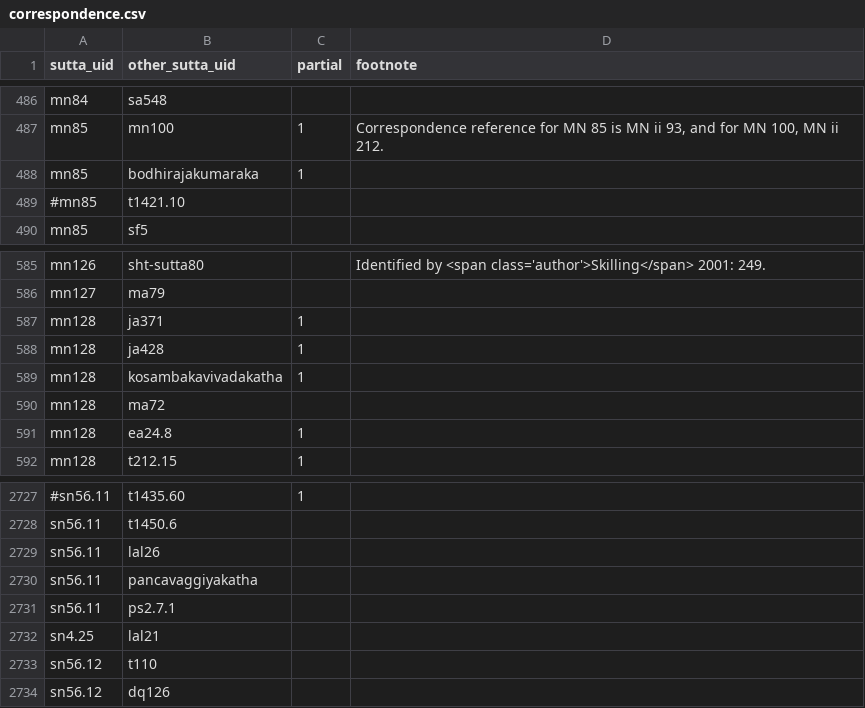
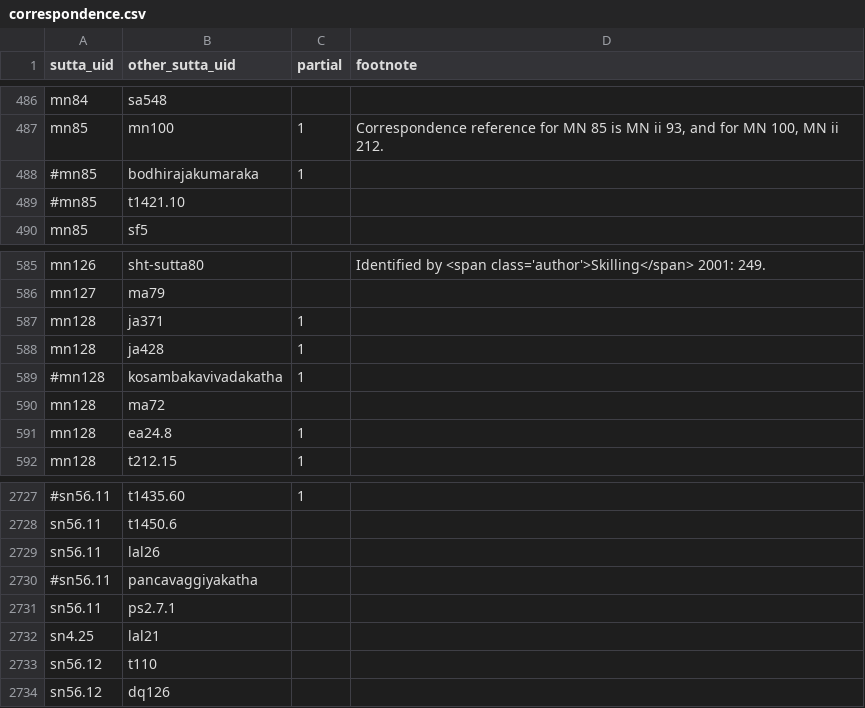
Before and after one commit to suttacentral/legacy-suttacentral-data, a CSV file: table/correspondence.csv, drawn as a sheet; only a part is shown, gaps mark what is left out.

```diff
--- a/table/correspondence.csv
+++ b/table/correspondence.csv
@@ -487,3 +487,3 @@ mn84,sa548,,
 mn85,mn100,1,"Correspondence reference for MN 85 is MN ii 93, and for MN 100, MN ii 212."
-mn85,bodhirajakumaraka,1,
+#mn85,bodhirajakumaraka,1,
 #mn85,t1421.10,,
@@ -588,3 +588,3 @@ mn128,ja371,1,
 mn128,ja428,1,
-mn128,kosambakavivadakatha,1,
+#mn128,kosambakavivadakatha,1,
 mn128,ma72,,
@@ -2729,3 +2729,3 @@ sn56.11,t1450.6,,
 sn56.11,lal26,,
-sn56.11,pancavaggiyakatha,,
+#sn56.11,pancavaggiyakatha,,
 sn56.11,ps2.7.1,,
```
Also changed, not shown: table/division.csv, table/subdivision.csv, 2 other files.
